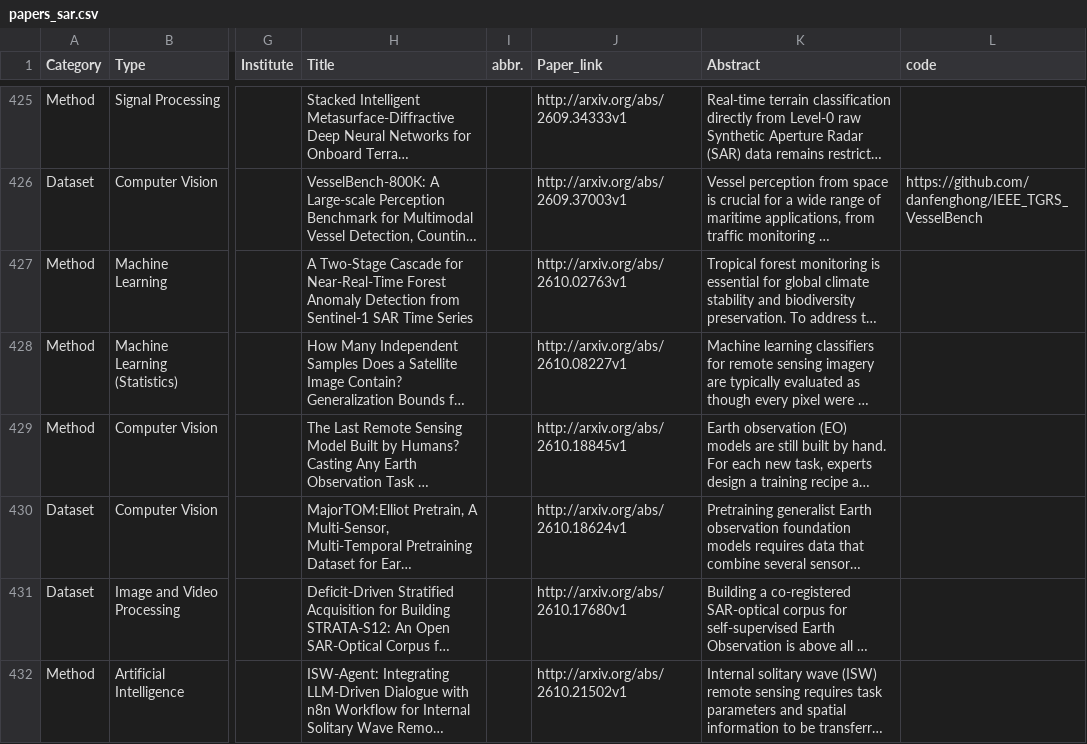
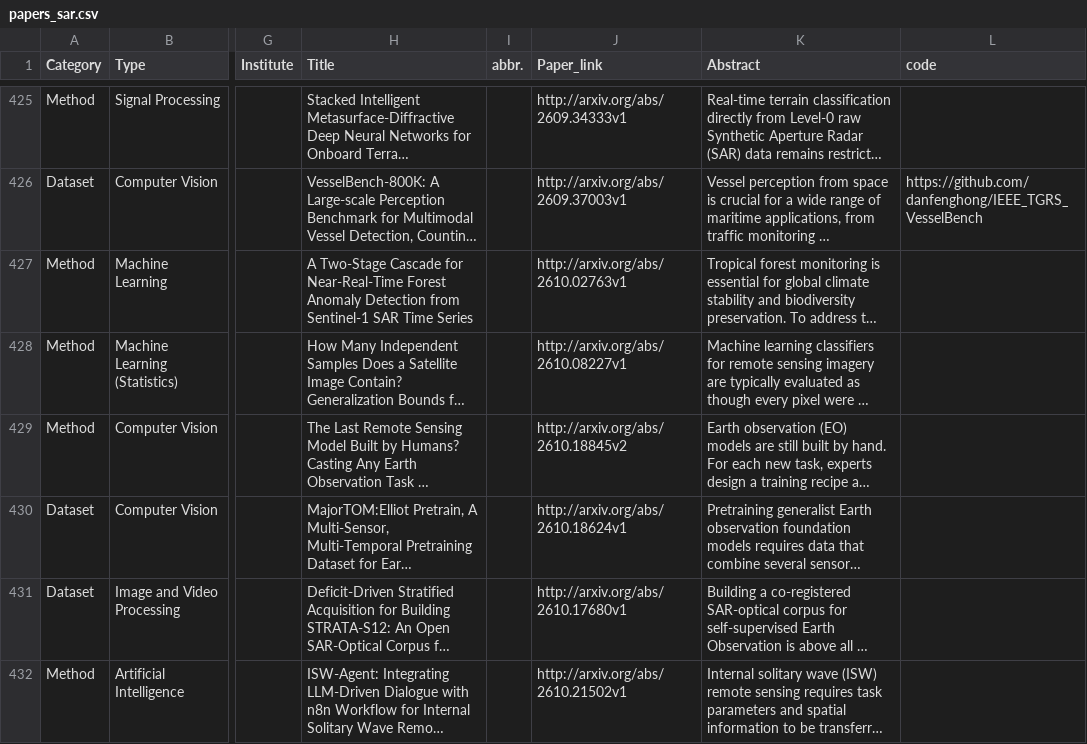
Before and after one commit to ML4Sustain/rs-paper-hub, a CSV file: output/papers_sar.csv, drawn as a sheet; only a part is shown, gaps mark what is left out; long unchanged cells end in …; the diff covers the shown part only; the diff names each change by its address in the sheet, - before the commit and + after, or states it on an @@ line.

```diff
--- a/output/papers_sar.csv
+++ b/output/papers_sar.csv
-J429 (Paper_link): http://arxiv.org/abs/2610.18845v1
+J429 (Paper_link): http://arxiv.org/abs/2610.18845v2
```
Also changed, not shown: 1 added row elsewhere in this file, output/papers_agent.csv, 25 other files.
